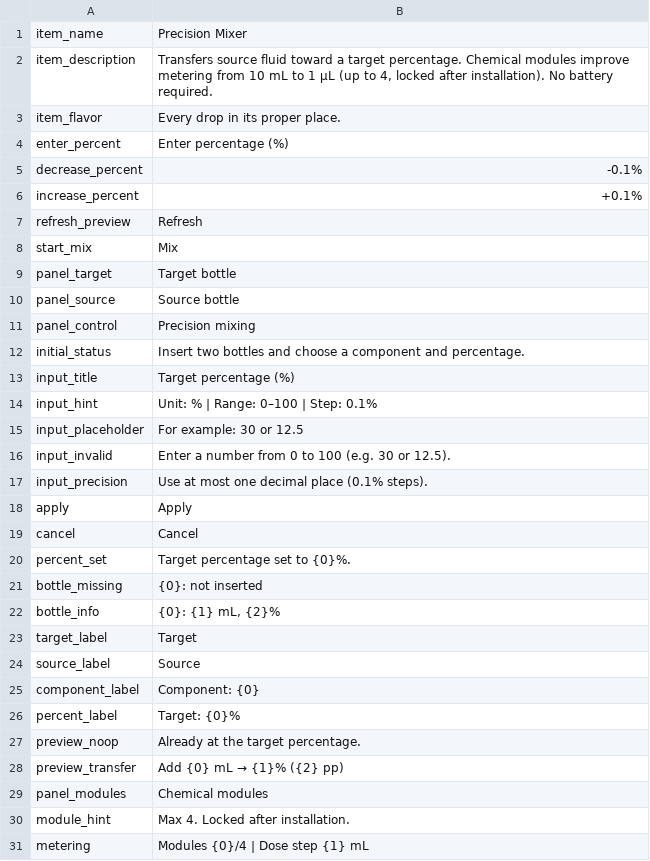
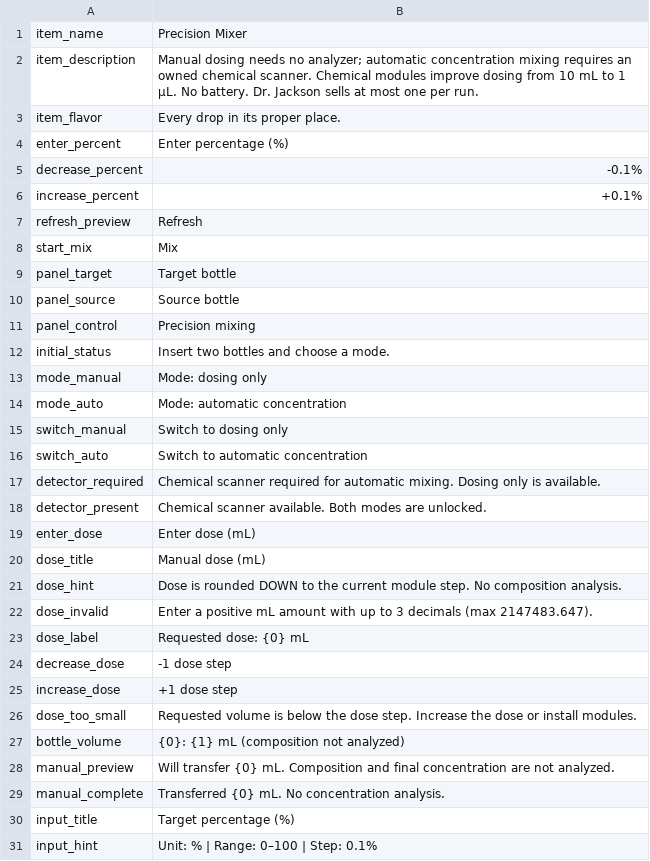
Before and after one commit to mcxufly/probably-stolen-precision-mixer, a CSV file: assets/Localization/en.csv, drawn as a sheet; only a part is shown; the shorter side is filled out with more unchanged rows.

Commit message:
feat: add analyzer-gated dosing modes and limited Jackson stock

```diff
--- a/assets/Localization/en.csv
+++ b/assets/Localization/en.csv
@@ -1,3 +1,3 @@
 item_name,Precision Mixer
-item_description,"Transfers source fluid toward a target percentage. Chemical modules improve metering from 10 mL to 1 µL (up to 4, locked after installation). No battery required."
+item_description,"Manual dosing needs no analyzer; automatic concentration mixing requires an owned chemical scanner. Chemical modules improve dosing from 10 mL to 1 µL. No battery. Dr. Jackson sells at most one per run."
 item_flavor,Every drop in its proper place.
@@ -11,3 +11,20 @@ panel_source,Source bottle
 panel_control,Precision mixing
-initial_status,Insert two bottles and choose a component and percentage.
+initial_status,Insert two bottles and choose a mode.
+mode_manual,Mode: dosing only
+mode_auto,Mode: automatic concentration
+switch_manual,Switch to dosing only
+switch_auto,Switch to automatic concentration
+detector_required,Chemical scanner required for automatic mixing. Dosing only is available.
+detector_present,Chemical scanner available. Both modes are unlocked.
+enter_dose,Enter dose (mL)
+dose_title,Manual dose (mL)
+dose_hint,Dose is rounded DOWN to the current module step. No composition analysis.
+dose_invalid,Enter a positive mL amount with up to 3 decimals (max 2147483.647).
+dose_label,Requested dose: {0} mL
+decrease_dose,-1 dose step
+increase_dose,+1 dose step
+dose_too_small,Requested volume is below the dose step. Increase the dose or install modules.
+bottle_volume,{0}: {1} mL (composition not analyzed)
+manual_preview,Will transfer {0} mL. Composition and final concentration are not analyzed.
+manual_complete,Transferred {0} mL. No concentration analysis.
 input_title,Target percentage (%)
```
Also changed, not shown: assets/Localization/zh.csv, 16 other files.
